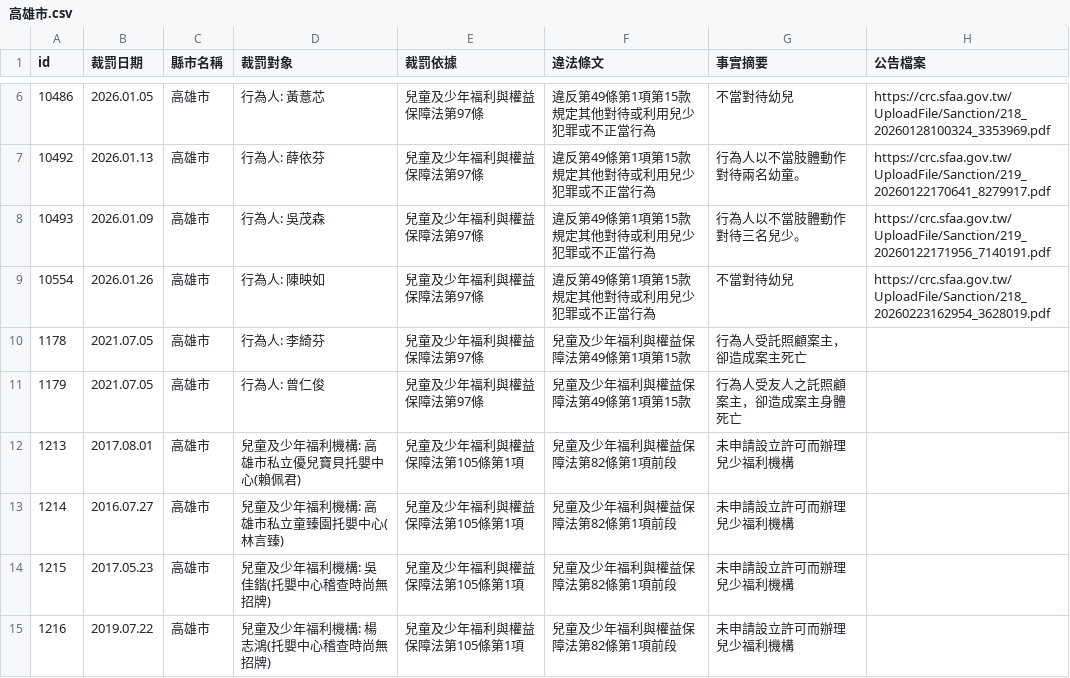
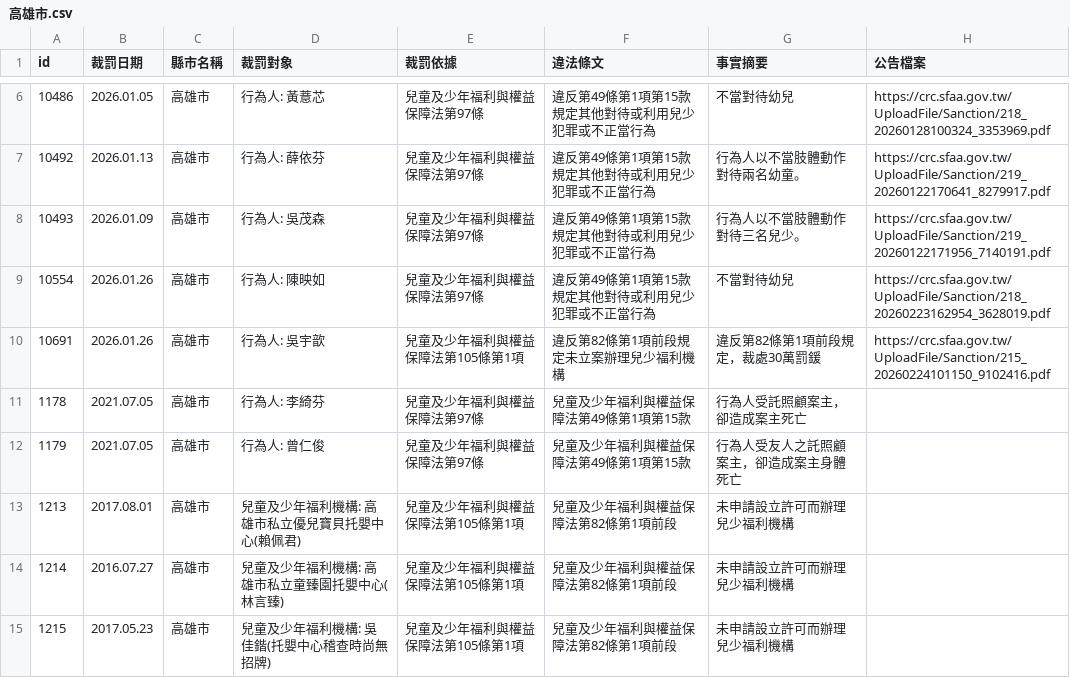
Before and after one commit to kiang/crc.sfaa.gov.tw, a CSV file: data/高雄市.csv, drawn as a sheet; only a part is shown, gaps mark what is left out; the shorter side is filled out with more unchanged rows; the diff names each change by its address in the sheet, - before the commit and + after, or states it on an @@ line.

```diff
--- a/data/高雄市.csv
+++ b/data/高雄市.csv
+row 10: 10691 | 2026.01.26 | 高雄市 | 行為人: 吳宇歆 | 兒童及少年福利與權益保障法第105條第1項 | 違反第82條第1項前段規定未立案辦理兒少福利機構 | 違反第82條第1項前段規定，裁處30萬罰鍰 | https://crc.sfaa.gov.tw/UploadFile/Sanction/215_20260224101150_9102416.pdf
```
Also changed, not shown: 2 other files.
